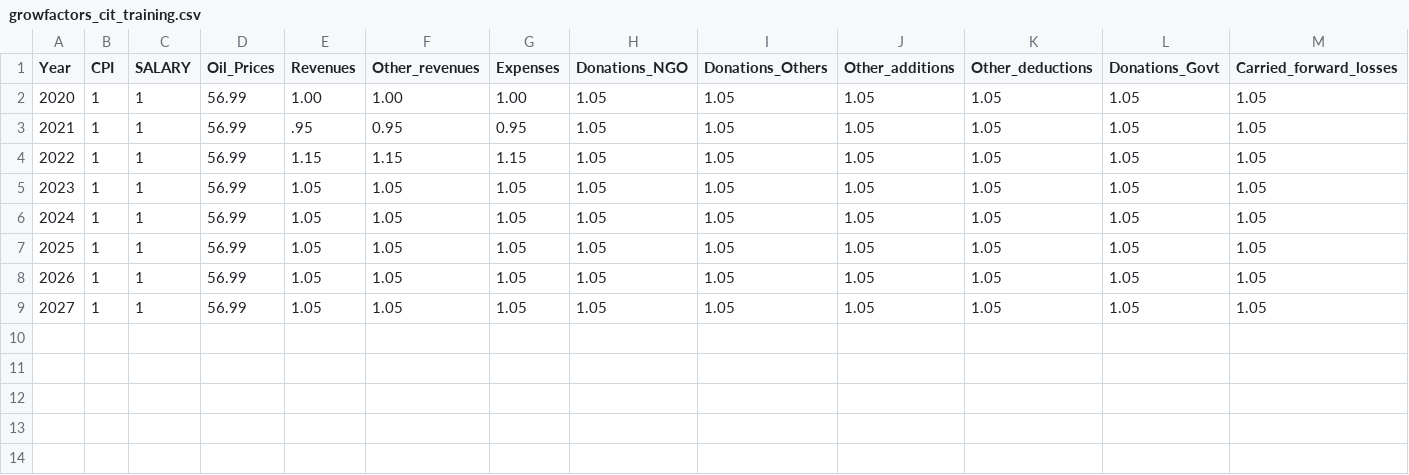
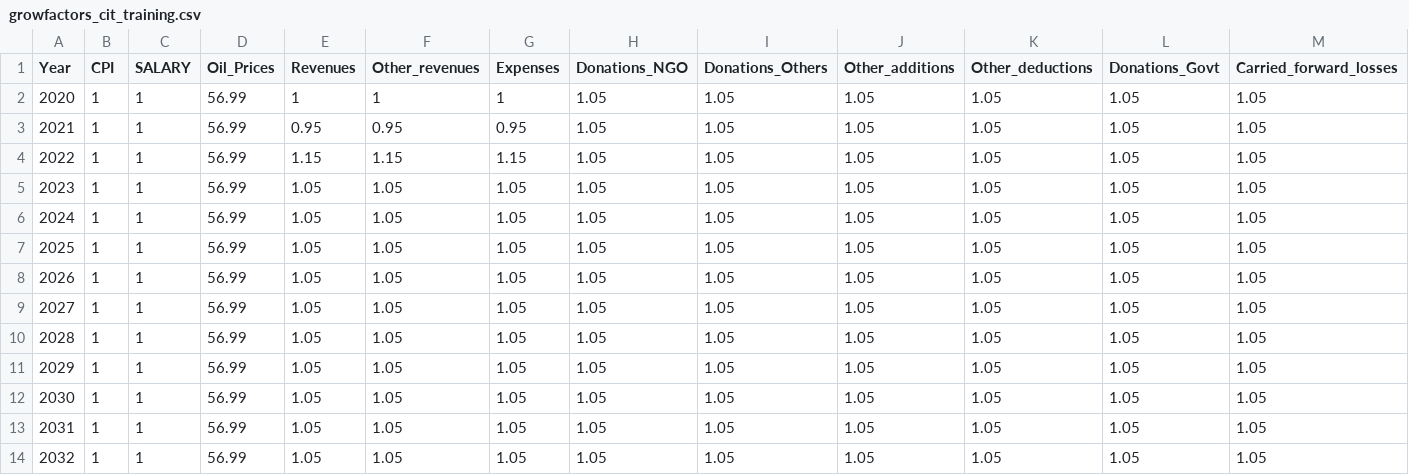
Before and after one commit to Revenue-Academy/New_Training_Tax_Microsimulation, a CSV file: taxcalc/growfactors_cit_training.csv, drawn as a sheet; only a part is shown; rows hold the shown columns only; the diff names each change by its address in the sheet, - before the commit and + after, or states it on an @@ line.

```diff
--- a/taxcalc/growfactors_cit_training.csv
+++ b/taxcalc/growfactors_cit_training.csv
-E2 (Revenues): 1.00
+E2 (Revenues): 1
-F2 (Other_revenues): 1.00
+F2 (Other_revenues): 1
-G2 (Expenses): 1.00
+G2 (Expenses): 1
-E3 (Revenues): .95
+E3 (Revenues): 0.95
+row 10: 2028 | 1 | 1 | 56.99 | 1.05 | 1.05 | 1.05 | 1.05 | 1.05 | 1.05 | 1.05 | 1.05 | 1.05
+row 11: 2029 | 1 | 1 | 56.99 | 1.05 | 1.05 | 1.05 | 1.05 | 1.05 | 1.05 | 1.05 | 1.05 | 1.05
+row 12: 2030 | 1 | 1 | 56.99 | 1.05 | 1.05 | 1.05 | 1.05 | 1.05 | 1.05 | 1.05 | 1.05 | 1.05
+row 13: 2031 | 1 | 1 | 56.99 | 1.05 | 1.05 | 1.05 | 1.05 | 1.05 | 1.05 | 1.05 | 1.05 | 1.05
+row 14: 2032 | 1 | 1 | 56.99 | 1.05 | 1.05 | 1.05 | 1.05 | 1.05 | 1.05 | 1.05 | 1.05 | 1.05
```
Also changed, not shown: 23 other files.
